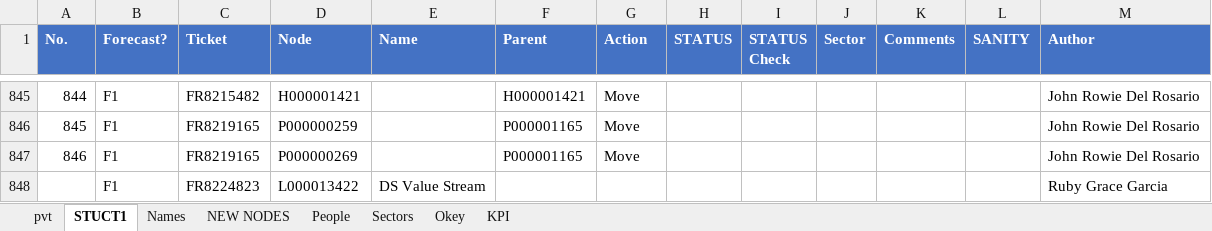
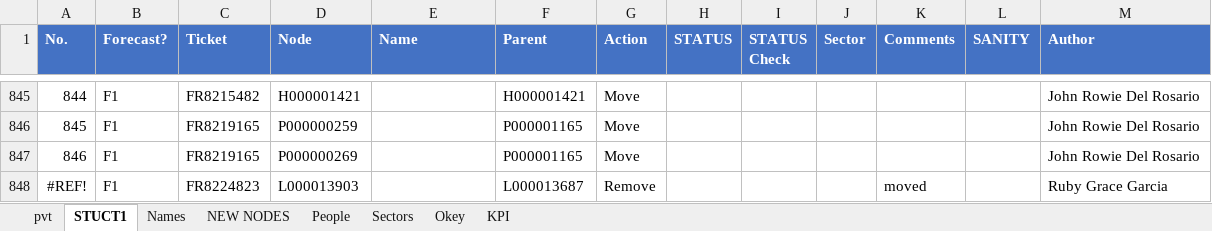
Before and after one commit to violencepierre/GCOH-Tickets-for-Processing, an Excel workbook: GCOH Structure.xlsx, sheet STUCT1, drawn as a sheet; only a part is shown, gaps mark what is left out; values as stored, in another font and other column widths than the file's, no borders; table styles not drawn; removed rows and columns are numbered as before the commit, all else as after; the diff names each change by its address in the sheet, - before the commit and + after, or states it on an @@ line.

```diff
--- a/GCOH Structure.xlsx (sheet STUCT1)
+++ b/GCOH Structure.xlsx (sheet STUCT1)
-row 848:  | F1 | FR8224823 | L000013422 | DS Value Stream |  |  |  |  |  |  |  | Ruby Grace Garcia
+row 848: #REF! | F1 | FR8224823 | L000013903 |  | L000013687 | Remove |  |  |  | moved |  | Ruby Grace Garcia
```
Also changed, not shown: Inputs/PyDump.xlsx, 2 other files.
